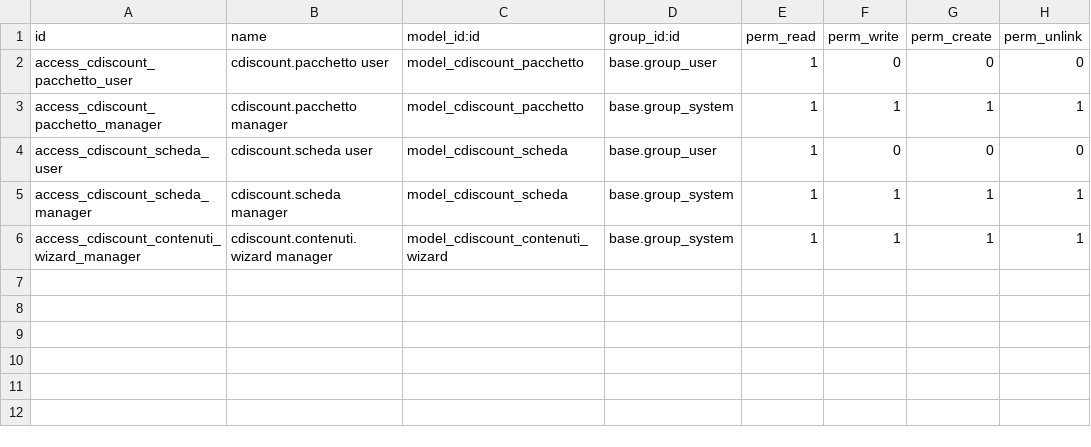
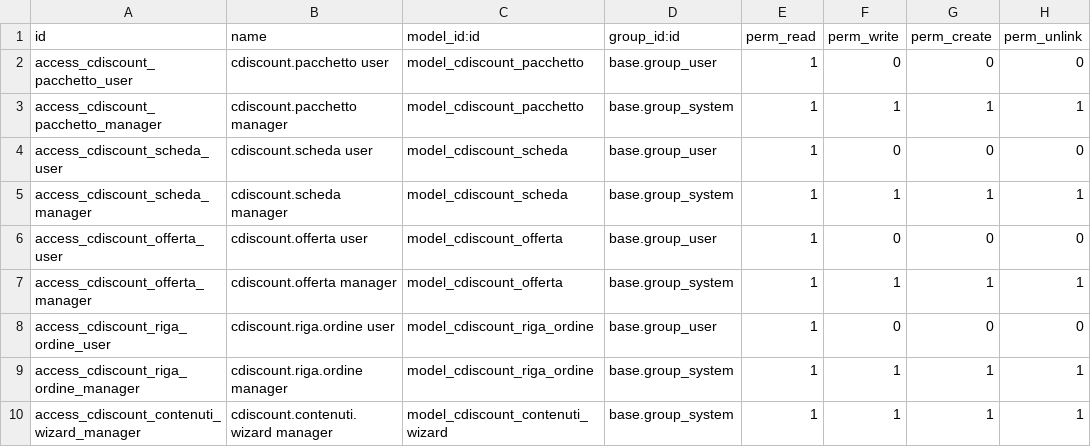
Before and after one commit to DinamicheAziendali/hdcasa, a CSV file: marketplace_cdiscount/security/ir.model.access.csv, drawn as a sheet.

```diff
--- a/marketplace_cdiscount/security/ir.model.access.csv
+++ b/marketplace_cdiscount/security/ir.model.access.csv
@@ -5,2 +5,6 @@ access_cdiscount_scheda_user,cdiscount.scheda user,model_cdiscount_scheda,base.g
 access_cdiscount_scheda_manager,cdiscount.scheda manager,model_cdiscount_scheda,base.group_system,1,1,1,1
+access_cdiscount_offerta_user,cdiscount.offerta user,model_cdiscount_offerta,base.group_user,1,0,0,0
+access_cdiscount_offerta_manager,cdiscount.offerta manager,model_cdiscount_offerta,base.group_system,1,1,1,1
+access_cdiscount_riga_ordine_user,cdiscount.riga.ordine user,model_cdiscount_riga_ordine,base.group_user,1,0,0,0
+access_cdiscount_riga_ordine_manager,cdiscount.riga.ordine manager,model_cdiscount_riga_ordine,base.group_system,1,1,1,1
 access_cdiscount_contenuti_wizard_manager,cdiscount.contenuti.wizard manager,model_cdiscount_contenuti_wizard,base.group_system,1,1,1,1
```
Also changed, not shown: 36 other files.
